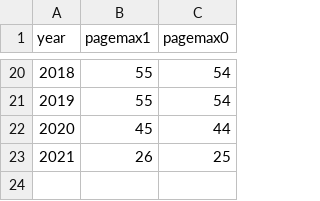
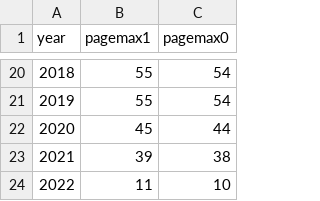
Before and after one commit to SeanFobbe/ce-bpatg, a CSV file: data/CE-BPatG_Scope.csv, drawn as a sheet; only a part is shown, gaps mark what is left out.

Commit message:
update scope

```diff
--- a/data/CE-BPatG_Scope.csv
+++ b/data/CE-BPatG_Scope.csv
@@ -22,2 +22,3 @@ year,pagemax1,pagemax0
 2020,45,44
-2021,26,25
+2021,39,38
+2022,11,10
```
